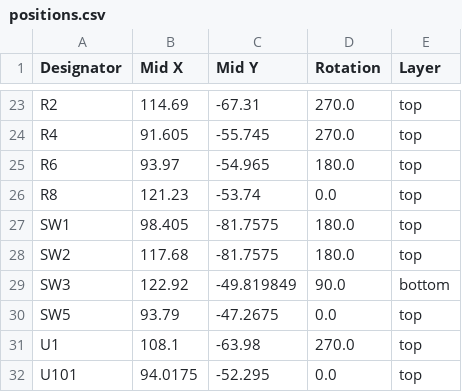
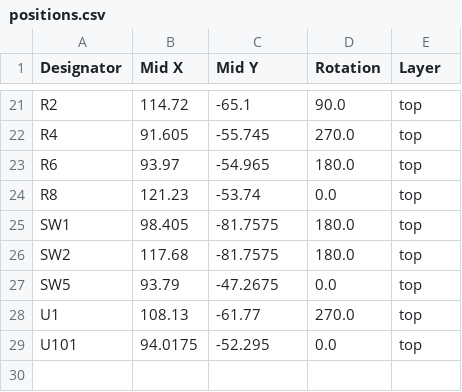
Before and after one commit to afonsus1997/Bongo-Cat-Fidget-Toy, a CSV file: Hardware/Bongo-Cat-Fidget-Toy/production/positions.csv, drawn as a sheet; only a part is shown, gaps mark what is left out; removed rows and columns are numbered as before the commit, all else as after; the diff covers the shown part only; the diff names each change by its address in the sheet, - before the commit and + after, or states it on an @@ line.

```diff
--- a/Hardware/Bongo-Cat-Fidget-Toy/production/positions.csv
+++ b/Hardware/Bongo-Cat-Fidget-Toy/production/positions.csv
-B21 (Mid X): 114.69
+B21 (Mid X): 114.72
-C21 (Mid Y): -67.31
+C21 (Mid Y): -65.1
-D21 (Rotation): 270.0
+D21 (Rotation): 90.0
-row 29: SW3 | 122.92 | -49.819849 | 90.0 | bottom
-B28 (Mid X): 108.1
+B28 (Mid X): 108.13
-C28 (Mid Y): -63.98
+C28 (Mid Y): -61.77
```
Also changed, not shown: 2 removed rows and 31 edited cells elsewhere in this file, Hardware/Bongo-Cat-Fidget-Toy/production/bom.csv, 10 other files.
